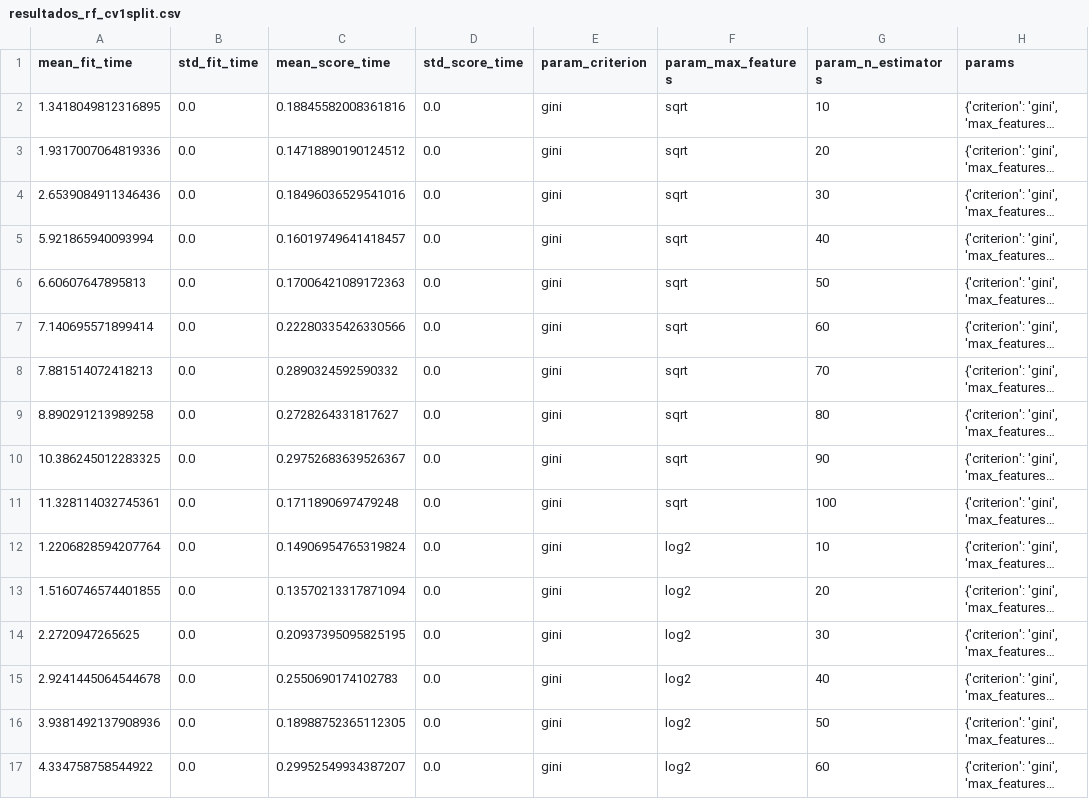
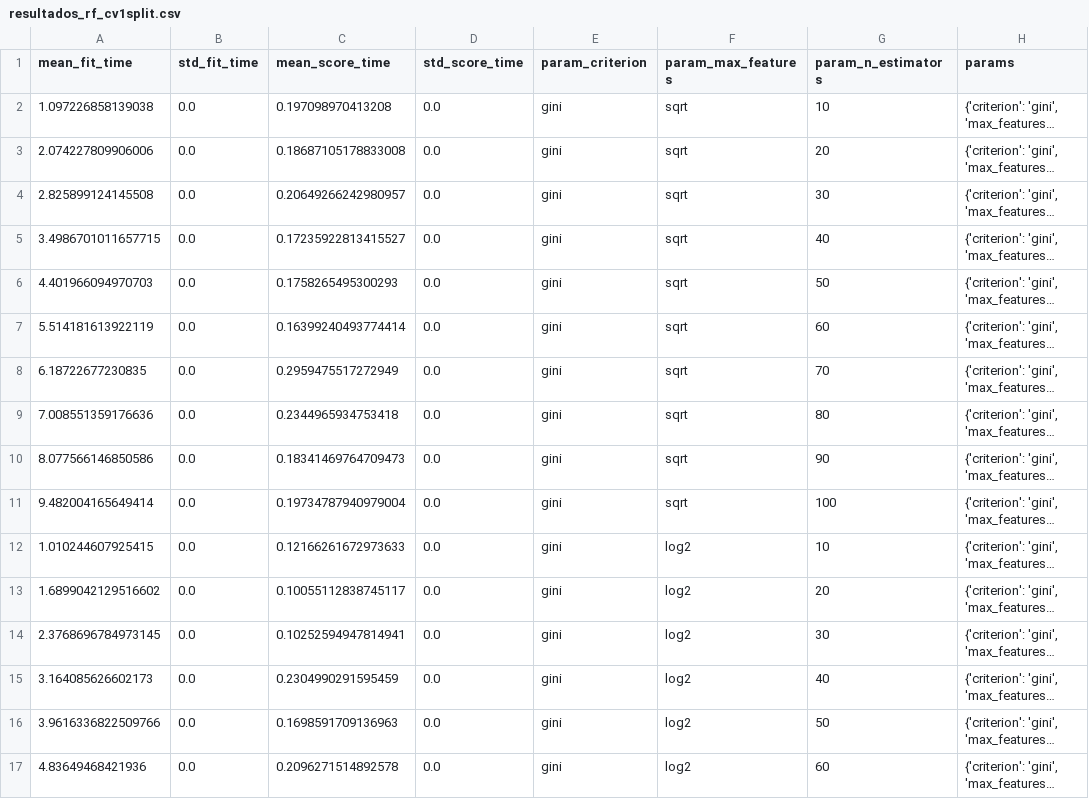
Before and after one commit to LuisRueda2000/PROYECTOFINAL-IA, a CSV file: salidas/resultados_rf_cv1split.csv, drawn as a sheet; only a part is shown; long unchanged cells end in …; the diff covers the shown part only; the diff names each change by its address in the sheet, - before the commit and + after, or states it on an @@ line.

```diff
--- a/salidas/resultados_rf_cv1split.csv
+++ b/salidas/resultados_rf_cv1split.csv
-A2 (mean_fit_time): 1.3418049812316895
+A2 (mean_fit_time): 1.097226858139038
-C2 (mean_score_time): 0.18845582008361816
+C2 (mean_score_time): 0.197098970413208
-A3 (mean_fit_time): 1.9317007064819336
+A3 (mean_fit_time): 2.074227809906006
-C3 (mean_score_time): 0.14718890190124512
+C3 (mean_score_time): 0.18687105178833008
-A4 (mean_fit_time): 2.6539084911346436
+A4 (mean_fit_time): 2.825899124145508
-C4 (mean_score_time): 0.18496036529541016
+C4 (mean_score_time): 0.20649266242980957
-A5 (mean_fit_time): 5.921865940093994
+A5 (mean_fit_time): 3.4986701011657715
-C5 (mean_score_time): 0.16019749641418457
+C5 (mean_score_time): 0.17235922813415527
-A6 (mean_fit_time): 6.60607647895813
+A6 (mean_fit_time): 4.401966094970703
-C6 (mean_score_time): 0.17006421089172363
+C6 (mean_score_time): 0.1758265495300293
-A7 (mean_fit_time): 7.140695571899414
+A7 (mean_fit_time): 5.514181613922119
-C7 (mean_score_time): 0.22280335426330566
+C7 (mean_score_time): 0.16399240493774414
-A8 (mean_fit_time): 7.881514072418213
+A8 (mean_fit_time): 6.18722677230835
-C8 (mean_score_time): 0.2890324592590332
+C8 (mean_score_time): 0.2959475517272949
-A9 (mean_fit_time): 8.890291213989258
+A9 (mean_fit_time): 7.008551359176636
-C9 (mean_score_time): 0.2728264331817627
+C9 (mean_score_time): 0.2344965934753418
-A10 (mean_fit_time): 10.386245012283325
+A10 (mean_fit_time): 8.077566146850586
-C10 (mean_score_time): 0.29752683639526367
+C10 (mean_score_time): 0.18341469764709473
-A11 (mean_fit_time): 11.328114032745361
+A11 (mean_fit_time): 9.482004165649414
-C11 (mean_score_time): 0.1711890697479248
+C11 (mean_score_time): 0.19734787940979004
-A12 (mean_fit_time): 1.2206828594207764
+A12 (mean_fit_time): 1.010244607925415
-C12 (mean_score_time): 0.14906954765319824
+C12 (mean_score_time): 0.12166261672973633
-A13 (mean_fit_time): 1.5160746574401855
+A13 (mean_fit_time): 1.6899042129516602
-C13 (mean_score_time): 0.13570213317871094
+C13 (mean_score_time): 0.10055112838745117
-A14 (mean_fit_time): 2.2720947265625
+A14 (mean_fit_time): 2.3768696784973145
-C14 (mean_score_time): 0.20937395095825195
+C14 (mean_score_time): 0.10252594947814941
-A15 (mean_fit_time): 2.9241445064544678
+A15 (mean_fit_time): 3.164085626602173
-C15 (mean_score_time): 0.2550690174102783
+C15 (mean_score_time): 0.2304990291595459
-A16 (mean_fit_time): 3.9381492137908936
+A16 (mean_fit_time): 3.9616336822509766
-C16 (mean_score_time): 0.18988752365112305
+C16 (mean_score_time): 0.1698591709136963
-A17 (mean_fit_time): 4.334758758544922
+A17 (mean_fit_time): 4.83649468421936
-C17 (mean_score_time): 0.29952549934387207
+C17 (mean_score_time): 0.2096271514892578
```
Also changed, not shown: 148 edited cells elsewhere in this file, Deep/mlp_tuning_resultados.csv, salidas/resultados_rf_cv10.csv, 3 other files.
